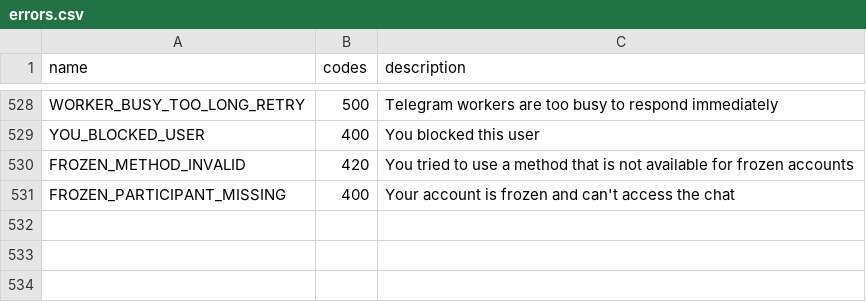
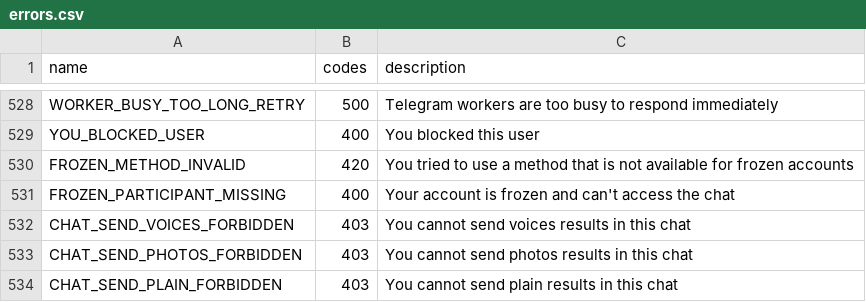
Before and after one commit to coddrago/heroku-tl, a CSV file: telethon_generator/data/errors.csv, drawn as a sheet; only a part is shown, gaps mark what is left out.

```diff
--- a/telethon_generator/data/errors.csv
+++ b/telethon_generator/data/errors.csv
@@ -531 +531,4 @@ FROZEN_METHOD_INVALID,420,You tried to use a method that is not available for fr
 FROZEN_PARTICIPANT_MISSING,400,Your account is frozen and can't access the chat
+CHAT_SEND_VOICES_FORBIDDEN,403,You cannot send voices results in this chat
+CHAT_SEND_PHOTOS_FORBIDDEN,403,You cannot send photos results in this chat
+CHAT_SEND_PLAIN_FORBIDDEN,403,You cannot send plain results in this chat
```
Also changed, not shown: 9 other files.
